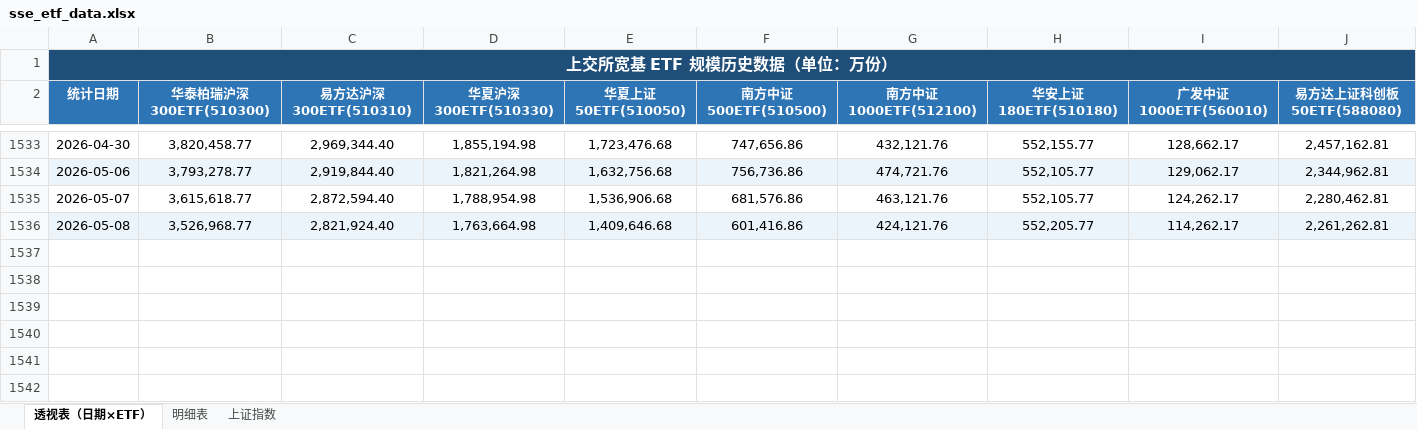
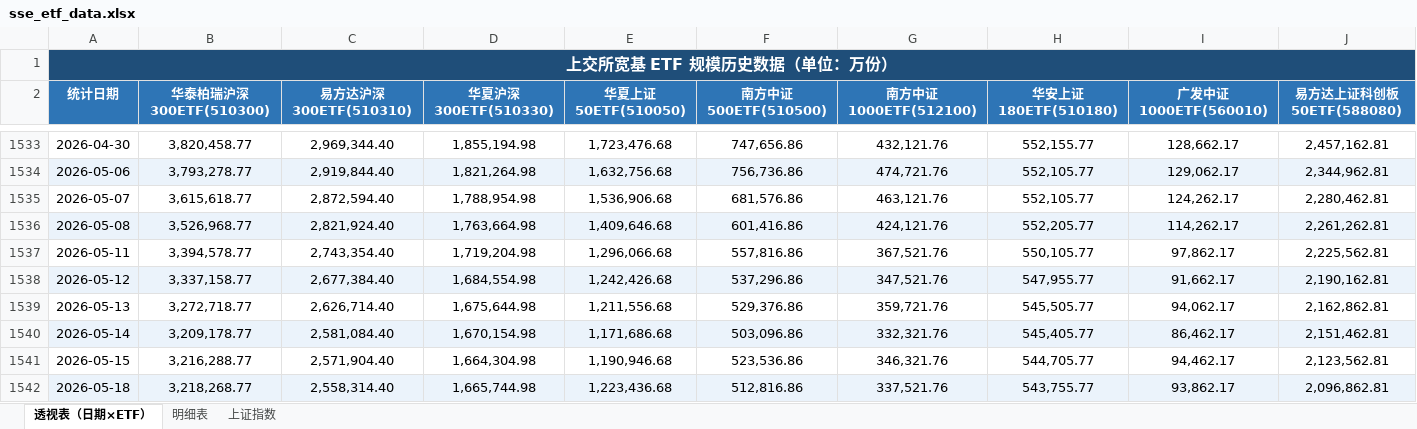
Before and after one commit to eddyvv/get_sse_etf_historical_data, an Excel workbook: sse_etf_data.xlsx, sheet 透视表（日期×ETF）, drawn as a sheet; only a part is shown, gaps mark what is left out; values as stored, in another font and other column widths than the file's, no borders; rows hold the shown columns only; the diff names each change by its address in the sheet, - before the commit and + after, or states it on an @@ line.

```diff
--- a/sse_etf_data.xlsx (sheet 透视表（日期×ETF）)
+++ b/sse_etf_data.xlsx (sheet 透视表（日期×ETF）)
+row 1537: 2026-05-11 | 3,394,578.77 | 2,743,354.40 | 1,719,204.98 | 1,296,066.68 | 557,816.86 | 367,521.76 | 550,105.77 | 97,862.17 | 2,225,562.81
+row 1538: 2026-05-12 | 3,337,158.77 | 2,677,384.40 | 1,684,554.98 | 1,242,426.68 | 537,296.86 | 347,521.76 | 547,955.77 | 91,662.17 | 2,190,162.81
+row 1539: 2026-05-13 | 3,272,718.77 | 2,626,714.40 | 1,675,644.98 | 1,211,556.68 | 529,376.86 | 359,721.76 | 545,505.77 | 94,062.17 | 2,162,862.81
+row 1540: 2026-05-14 | 3,209,178.77 | 2,581,084.40 | 1,670,154.98 | 1,171,686.68 | 503,096.86 | 332,321.76 | 545,405.77 | 86,462.17 | 2,151,462.81
+row 1541: 2026-05-15 | 3,216,288.77 | 2,571,904.40 | 1,664,304.98 | 1,190,946.68 | 523,536.86 | 346,321.76 | 544,705.77 | 94,462.17 | 2,123,562.81
+row 1542: 2026-05-18 | 3,218,268.77 | 2,558,314.40 | 1,665,744.98 | 1,223,436.68 | 512,816.86 | 337,521.76 | 543,755.77 | 93,862.17 | 2,096,862.81
```
Also changed, not shown: sheet 明细表, sheet 上证指数, dual_etf_data.xlsx, 5 other files.
